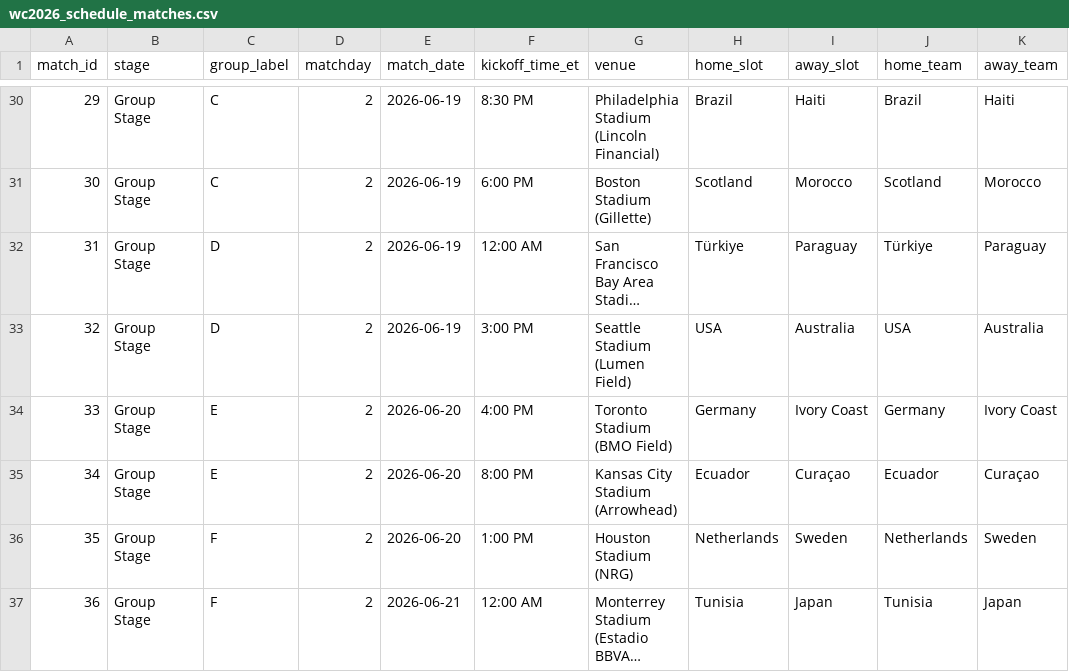
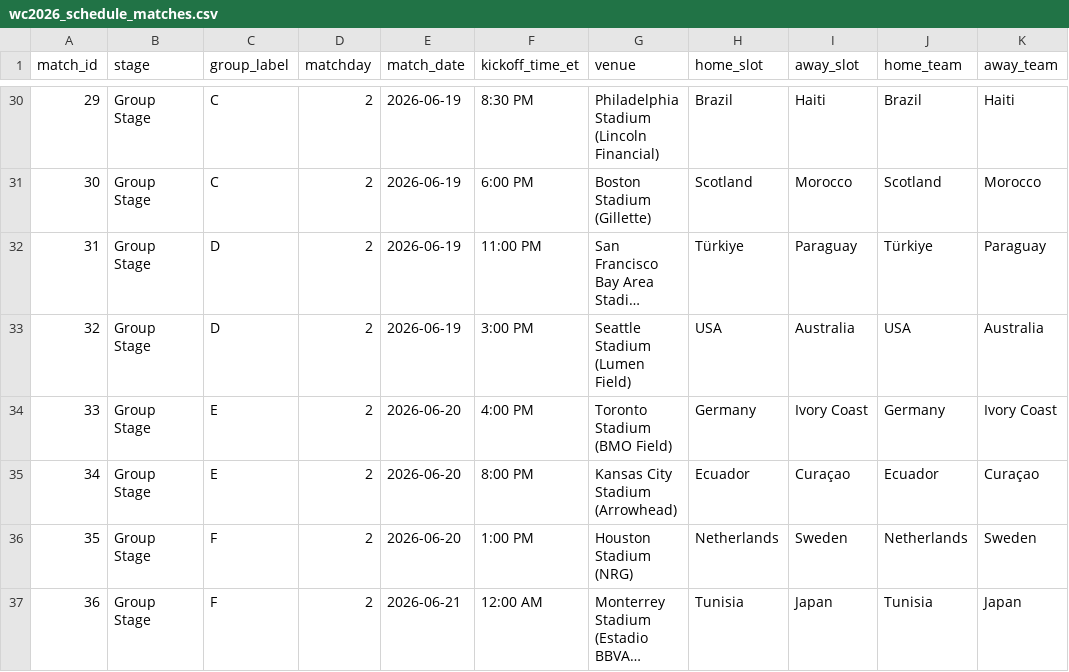
Before and after one commit to hypertrial/oddsfox-pipeline, a CSV file: dbt/seeds/wc2026_schedule_matches.csv, drawn as a sheet; only a part is shown, gaps mark what is left out; long unchanged cells end in …; the diff names each change by its address in the sheet, - before the commit and + after, or states it on an @@ line.

```diff
--- a/dbt/seeds/wc2026_schedule_matches.csv
+++ b/dbt/seeds/wc2026_schedule_matches.csv
-F32 (kickoff_time_et): 12:00 AM
+F32 (kickoff_time_et): 11:00 PM
```
Also changed, not shown: 18 other files.
